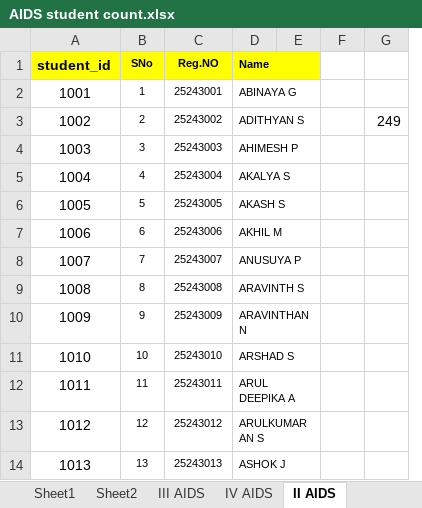
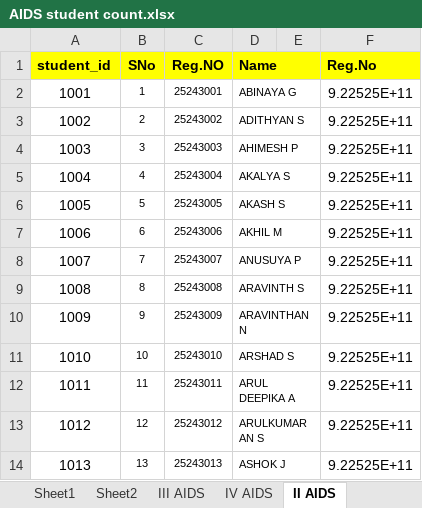
Before and after one commit to smks-007/PinkSlipReport, an Excel workbook: AIDS student count.xlsx, sheet II AIDS, drawn as a sheet; only a part is shown; values as stored, in another font and other column widths than the file's, no borders; removed rows and columns are numbered as before the commit, all else as after; the diff names each change by its address in the sheet, - before the commit and + after, or states it on an @@ line.

```diff
--- a/AIDS student count.xlsx (sheet II AIDS)
+++ b/AIDS student count.xlsx (sheet II AIDS)
-column F, empty
-column G, row 3: 249
+column F (Reg.No), rows 2-14: all 9.22525E+11
@@ B1:D1 text size: larger @@
```
Also changed, not shown: sheet III AIDS, sheet IV AIDS, 19 other files.
